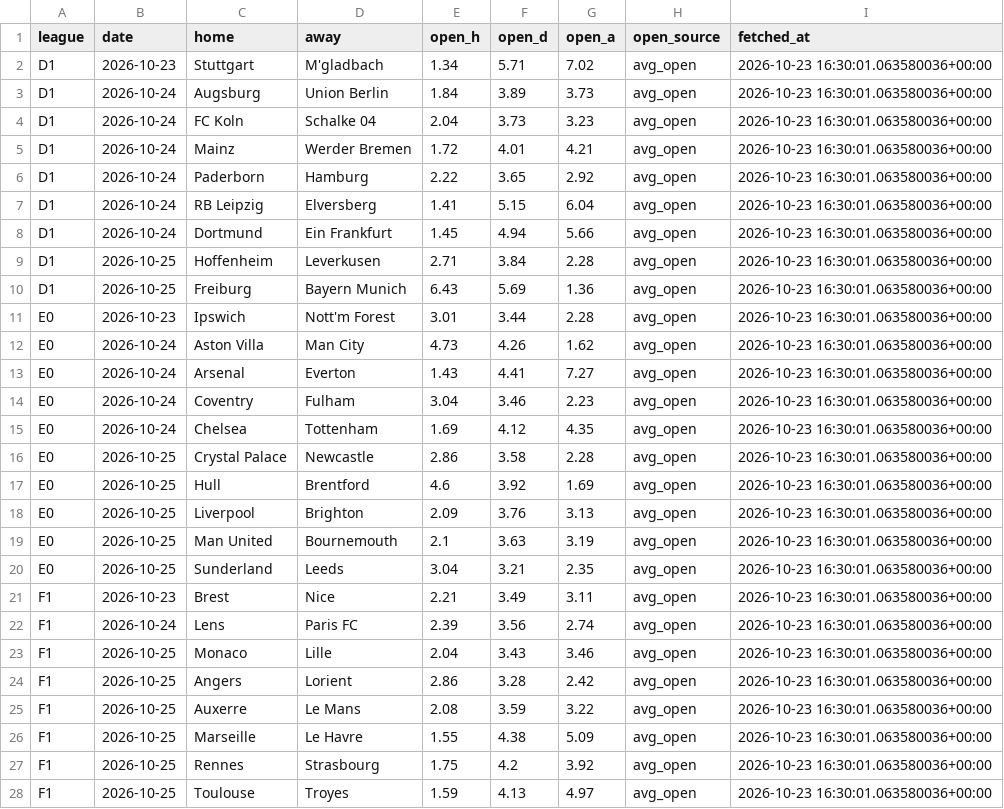
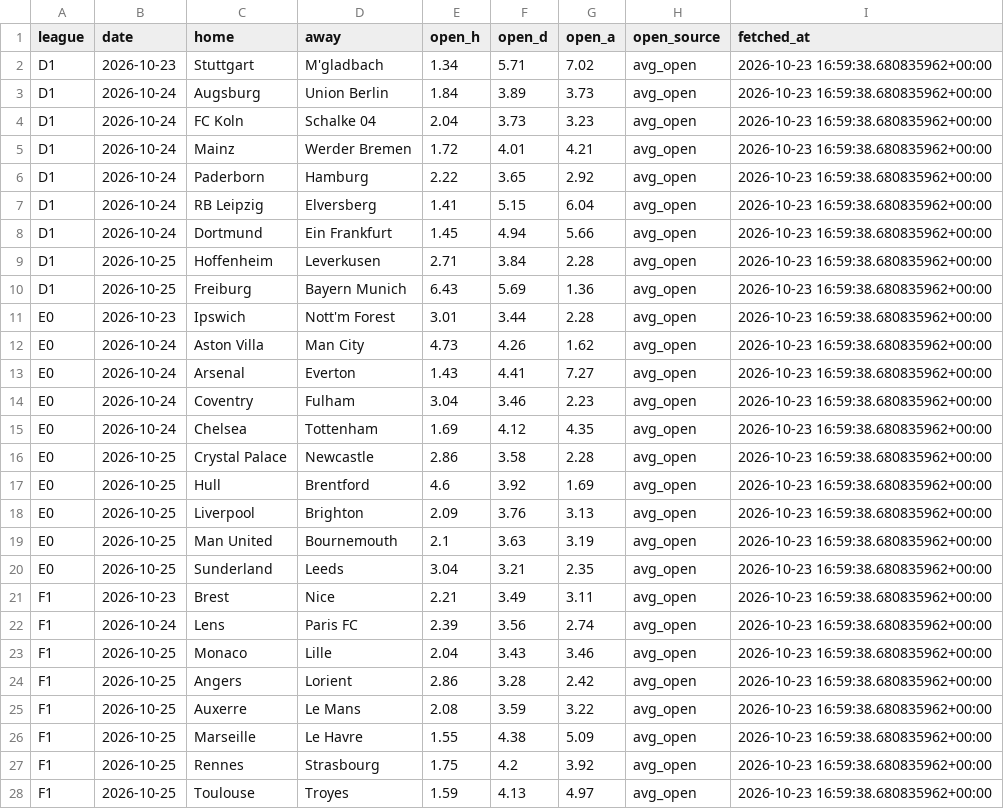
Before and after one commit to francyrussotti/forecast1x2, a CSV file: data/processed/upcoming_odds.csv, drawn as a sheet; only a part is shown; the diff covers the shown part only.

```diff
--- a/data/processed/upcoming_odds.csv
+++ b/data/processed/upcoming_odds.csv
@@ -1,28 +1,28 @@
 league,date,home,away,open_h,open_d,open_a,open_source,fetched_at
-D1,2026-10-23,Stuttgart,M'gladbach,1.34,5.71,7.02,avg_open,2026-10-23 16:30:01.063580036+00:00
-D1,2026-10-24,Augsburg,Union Berlin,1.84,3.89,3.73,avg_open,2026-10-23 16:30:01.063580036+00:00
-D1,2026-10-24,FC Koln,Schalke 04,2.04,3.73,3.23,avg_open,2026-10-23 16:30:01.063580036+00:00
-D1,2026-10-24,Mainz,Werder Bremen,1.72,4.01,4.21,avg_open,2026-10-23 16:30:01.063580036+00:00
-D1,2026-10-24,Paderborn,Hamburg,2.22,3.65,2.92,avg_open,2026-10-23 16:30:01.063580036+00:00
-D1,2026-10-24,RB Leipzig,Elversberg,1.41,5.15,6.04,avg_open,2026-10-23 16:30:01.063580036+00:00
-D1,2026-10-24,Dortmund,Ein Frankfurt,1.45,4.94,5.66,avg_open,2026-10-23 16:30:01.063580036+00:00
-D1,2026-10-25,Hoffenheim,Leverkusen,2.71,3.84,2.28,avg_open,2026-10-23 16:30:01.063580036+00:00
-D1,2026-10-25,Freiburg,Bayern Munich,6.43,5.69,1.36,avg_open,2026-10-23 16:30:01.063580036+00:00
-E0,2026-10-23,Ipswich,Nott'm Forest,3.01,3.44,2.28,avg_open,2026-10-23 16:30:01.063580036+00:00
-E0,2026-10-24,Aston Villa,Man City,4.73,4.26,1.62,avg_open,2026-10-23 16:30:01.063580036+00:00
-E0,2026-10-24,Arsenal,Everton,1.43,4.41,7.27,avg_open,2026-10-23 16:30:01.063580036+00:00
-E0,2026-10-24,Coventry,Fulham,3.04,3.46,2.23,avg_open,2026-10-23 16:30:01.063580036+00:00
-E0,2026-10-24,Chelsea,Tottenham,1.69,4.12,4.35,avg_open,2026-10-23 16:30:01.063580036+00:00
-E0,2026-10-25,Crystal Palace,Newcastle,2.86,3.58,2.28,avg_open,2026-10-23 16:30:01.063580036+00:00
-E0,2026-10-25,Hull,Brentford,4.6,3.92,1.69,avg_open,2026-10-23 16:30:01.063580036+00:00
-E0,2026-10-25,Liverpool,Brighton,2.09,3.76,3.13,avg_open,2026-10-23 16:30:01.063580036+00:00
-E0,2026-10-25,Man United,Bournemouth,2.1,3.63,3.19,avg_open,2026-10-23 16:30:01.063580036+00:00
-E0,2026-10-25,Sunderland,Leeds,3.04,3.21,2.35,avg_open,2026-10-23 16:30:01.063580036+00:00
-F1,2026-10-23,Brest,Nice,2.21,3.49,3.11,avg_open,2026-10-23 16:30:01.063580036+00:00
-F1,2026-10-24,Lens,Paris FC,2.39,3.56,2.74,avg_open,2026-10-23 16:30:01.063580036+00:00
-F1,2026-10-25,Monaco,Lille,2.04,3.43,3.46,avg_open,2026-10-23 16:30:01.063580036+00:00
-F1,2026-10-25,Angers,Lorient,2.86,3.28,2.42,avg_open,2026-10-23 16:30:01.063580036+00:00
-F1,2026-10-25,Auxerre,Le Mans,2.08,3.59,3.22,avg_open,2026-10-23 16:30:01.063580036+00:00
-F1,2026-10-25,Marseille,Le Havre,1.55,4.38,5.09,avg_open,2026-10-23 16:30:01.063580036+00:00
-F1,2026-10-25,Rennes,Strasbourg,1.75,4.2,3.92,avg_open,2026-10-23 16:30:01.063580036+00:00
-F1,2026-10-25,Toulouse,Troyes,1.59,4.13,4.97,avg_open,2026-10-23 16:30:01.063580036+00:00
+D1,2026-10-23,Stuttgart,M'gladbach,1.34,5.71,7.02,avg_open,2026-10-23 16:59:38.680835962+00:00
+D1,2026-10-24,Augsburg,Union Berlin,1.84,3.89,3.73,avg_open,2026-10-23 16:59:38.680835962+00:00
+D1,2026-10-24,FC Koln,Schalke 04,2.04,3.73,3.23,avg_open,2026-10-23 16:59:38.680835962+00:00
+D1,2026-10-24,Mainz,Werder Bremen,1.72,4.01,4.21,avg_open,2026-10-23 16:59:38.680835962+00:00
+D1,2026-10-24,Paderborn,Hamburg,2.22,3.65,2.92,avg_open,2026-10-23 16:59:38.680835962+00:00
+D1,2026-10-24,RB Leipzig,Elversberg,1.41,5.15,6.04,avg_open,2026-10-23 16:59:38.680835962+00:00
+D1,2026-10-24,Dortmund,Ein Frankfurt,1.45,4.94,5.66,avg_open,2026-10-23 16:59:38.680835962+00:00
+D1,2026-10-25,Hoffenheim,Leverkusen,2.71,3.84,2.28,avg_open,2026-10-23 16:59:38.680835962+00:00
+D1,2026-10-25,Freiburg,Bayern Munich,6.43,5.69,1.36,avg_open,2026-10-23 16:59:38.680835962+00:00
+E0,2026-10-23,Ipswich,Nott'm Forest,3.01,3.44,2.28,avg_open,2026-10-23 16:59:38.680835962+00:00
+E0,2026-10-24,Aston Villa,Man City,4.73,4.26,1.62,avg_open,2026-10-23 16:59:38.680835962+00:00
+E0,2026-10-24,Arsenal,Everton,1.43,4.41,7.27,avg_open,2026-10-23 16:59:38.680835962+00:00
+E0,2026-10-24,Coventry,Fulham,3.04,3.46,2.23,avg_open,2026-10-23 16:59:38.680835962+00:00
+E0,2026-10-24,Chelsea,Tottenham,1.69,4.12,4.35,avg_open,2026-10-23 16:59:38.680835962+00:00
+E0,2026-10-25,Crystal Palace,Newcastle,2.86,3.58,2.28,avg_open,2026-10-23 16:59:38.680835962+00:00
+E0,2026-10-25,Hull,Brentford,4.6,3.92,1.69,avg_open,2026-10-23 16:59:38.680835962+00:00
+E0,2026-10-25,Liverpool,Brighton,2.09,3.76,3.13,avg_open,2026-10-23 16:59:38.680835962+00:00
+E0,2026-10-25,Man United,Bournemouth,2.1,3.63,3.19,avg_open,2026-10-23 16:59:38.680835962+00:00
+E0,2026-10-25,Sunderland,Leeds,3.04,3.21,2.35,avg_open,2026-10-23 16:59:38.680835962+00:00
+F1,2026-10-23,Brest,Nice,2.21,3.49,3.11,avg_open,2026-10-23 16:59:38.680835962+00:00
+F1,2026-10-24,Lens,Paris FC,2.39,3.56,2.74,avg_open,2026-10-23 16:59:38.680835962+00:00
+F1,2026-10-25,Monaco,Lille,2.04,3.43,3.46,avg_open,2026-10-23 16:59:38.680835962+00:00
+F1,2026-10-25,Angers,Lorient,2.86,3.28,2.42,avg_open,2026-10-23 16:59:38.680835962+00:00
+F1,2026-10-25,Auxerre,Le Mans,2.08,3.59,3.22,avg_open,2026-10-23 16:59:38.680835962+00:00
+F1,2026-10-25,Marseille,Le Havre,1.55,4.38,5.09,avg_open,2026-10-23 16:59:38.680835962+00:00
+F1,2026-10-25,Rennes,Strasbourg,1.75,4.2,3.92,avg_open,2026-10-23 16:59:38.680835962+00:00
+F1,2026-10-25,Toulouse,Troyes,1.59,4.13,4.97,avg_open,2026-10-23 16:59:38.680835962+00:00
```
Also changed, not shown: 21 edited cells elsewhere in this file, outputs/predictions.csv, 2 other files.
